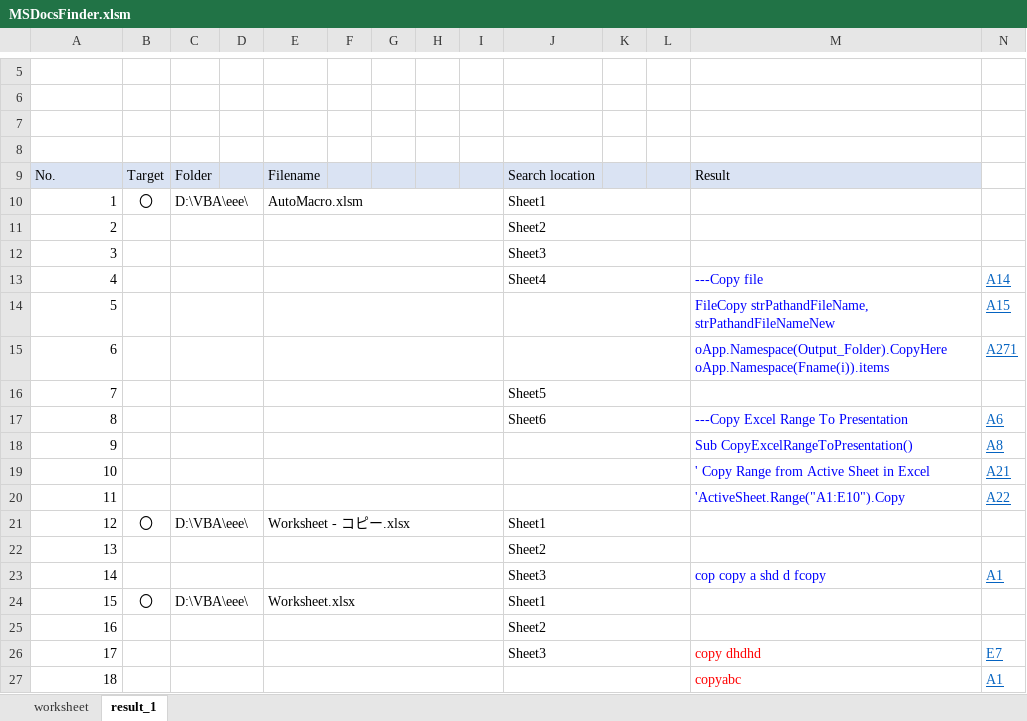
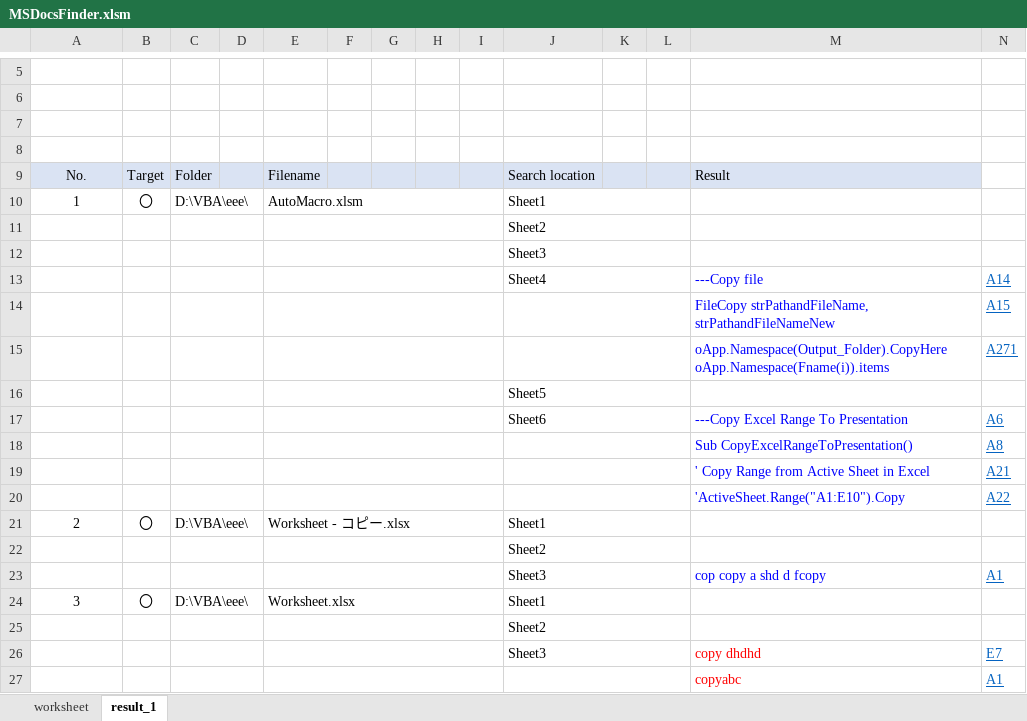
Before and after one commit to eslinux/VBA, an Excel workbook: MSDocsFinder.xlsm, sheet result_1, drawn as a sheet; only a part is shown, gaps mark what is left out; values as stored, in another font and other column widths than the file's, no borders; the diff names each change by its address in the sheet, - before the commit and + after, or states it on an @@ line.

Commit message:
Add files via upload

```diff
--- a/MSDocsFinder.xlsm (sheet result_1)
+++ b/MSDocsFinder.xlsm (sheet result_1)
-A9 alignment: left
+A9 alignment: center
-A10 alignment: right
+A10 alignment: center
-A11: 2
+A11: (empty)
-A12: 3
+A12: (empty)
-A13: 4
+A13: (empty)
-A14: 5
+A14: (empty)
-A15: 6
+A15: (empty)
-A16: 7
+A16: (empty)
-A17: 8
+A17: (empty)
-A18: 9
+A18: (empty)
-A19: 10
+A19: (empty)
-A20: 11
+A20: (empty)
-A21: 12
+A21: 2
-A21 alignment: right
+A21 alignment: center
-A22: 13
+A22: (empty)
-A23: 14
+A23: (empty)
-A24: 15
+A24: 3
-A24 alignment: right
+A24 alignment: center
-A25: 16
+A25: (empty)
-A26: 17
+A26: (empty)
-A27: 18
+A27: (empty)
```
Also changed, not shown: sheet worksheet, charts or pictures.
